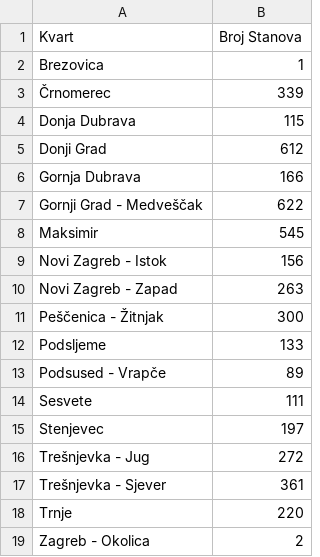
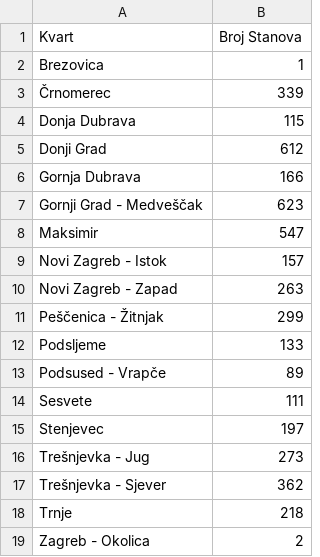
Before and after one commit to VugerMarko/Real-estate-market-analyser-for-rent-and-buy, a CSV file: kvartovi.csv, drawn as a sheet.

```diff
--- a/kvartovi.csv
+++ b/kvartovi.csv
@@ -6,7 +6,7 @@ Donji Grad,612
 Gornja Dubrava,166
-Gornji Grad - Medveščak,622
-Maksimir,545
-Novi Zagreb - Istok,156
+Gornji Grad - Medveščak,623
+Maksimir,547
+Novi Zagreb - Istok,157
 Novi Zagreb - Zapad,263
-Peščenica - Žitnjak,300
+Peščenica - Žitnjak,299
 Podsljeme,133
@@ -15,5 +15,5 @@ Sesvete,111
 Stenjevec,197
-Trešnjevka - Jug,272
-Trešnjevka - Sjever,361
-Trnje,220
+Trešnjevka - Jug,273
+Trešnjevka - Sjever,362
+Trnje,218
 Zagreb - Okolica,2
```
Also changed, not shown: 1 other file.
